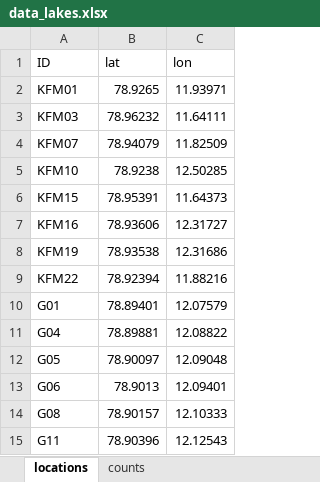
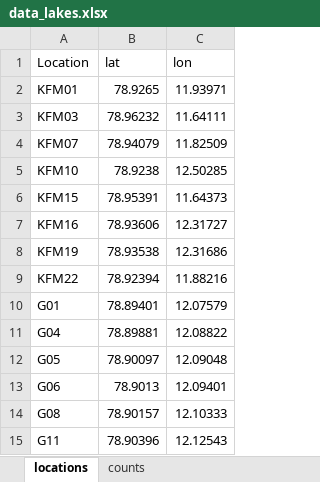
Before and after one commit to scinii/Bureau-Biota-Internship, an Excel workbook: data_lakes.xlsx, sheet locations, drawn as a sheet; values as stored, in another font and other column widths than the file's, no borders; charts and pictures not drawn; the diff names each change by its address in the sheet, - before the commit and + after, or states it on an @@ line.

```diff
--- a/data_lakes.xlsx (sheet locations)
+++ b/data_lakes.xlsx (sheet locations)
-A1: ID
+A1: Location
```
Also changed, not shown: 1 other file.
